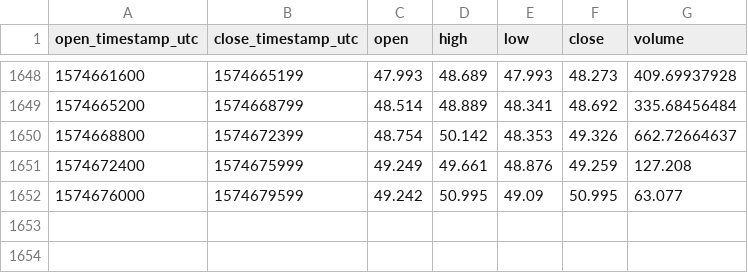
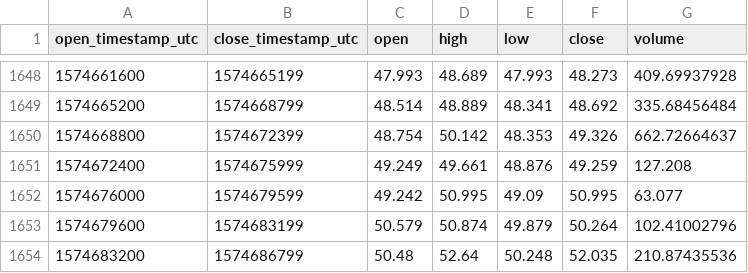
Before and after one commit to cryptobigbro/coinbasepro-DASH-USD, a CSV file: coinbasepro-DASH-USD-1h.csv, drawn as a sheet; only a part is shown, gaps mark what is left out.

Commit message:
Update OHLCV data.

```diff
--- a/coinbasepro-DASH-USD-1h.csv
+++ b/coinbasepro-DASH-USD-1h.csv
@@ -1652 +1652,3 @@ open_timestamp_utc,close_timestamp_utc,open,high,low,close,volume
 1574676000,1574679599,49.242,50.995,49.09,50.995,63.077
+1574679600,1574683199,50.579,50.874,49.879,50.264,102.41002796
+1574683200,1574686799,50.48,52.64,50.248,52.035,210.87435536
```
Also changed, not shown: 1 other file.
